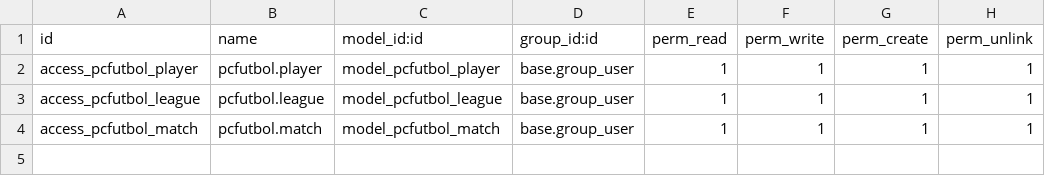
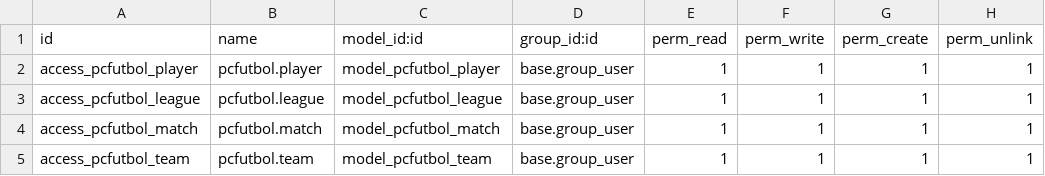
Before and after one commit to xxjcaxx/odoo-2021-2022, a CSV file: pcfutbol/security/ir.model.access.csv, drawn as a sheet; the diff names each change by its address in the sheet, - before the commit and + after, or states it on an @@ line.

Commit message:
pcfutbol demo

```diff
--- a/pcfutbol/security/ir.model.access.csv
+++ b/pcfutbol/security/ir.model.access.csv
+row 5: access_pcfutbol_team | pcfutbol.team | model_pcfutbol_team | base.group_user | 1 | 1 | 1 | 1
```
Also changed, not shown: 4 other files.
